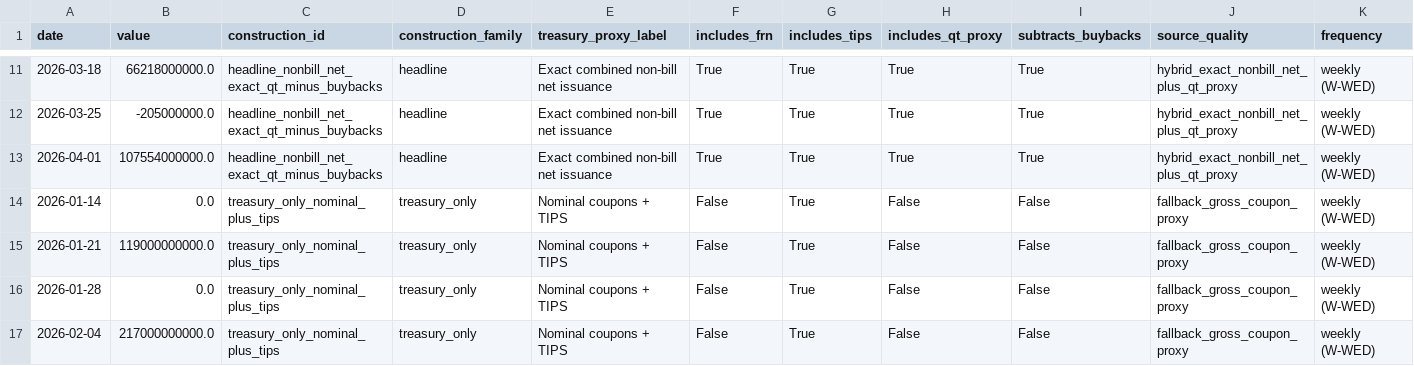
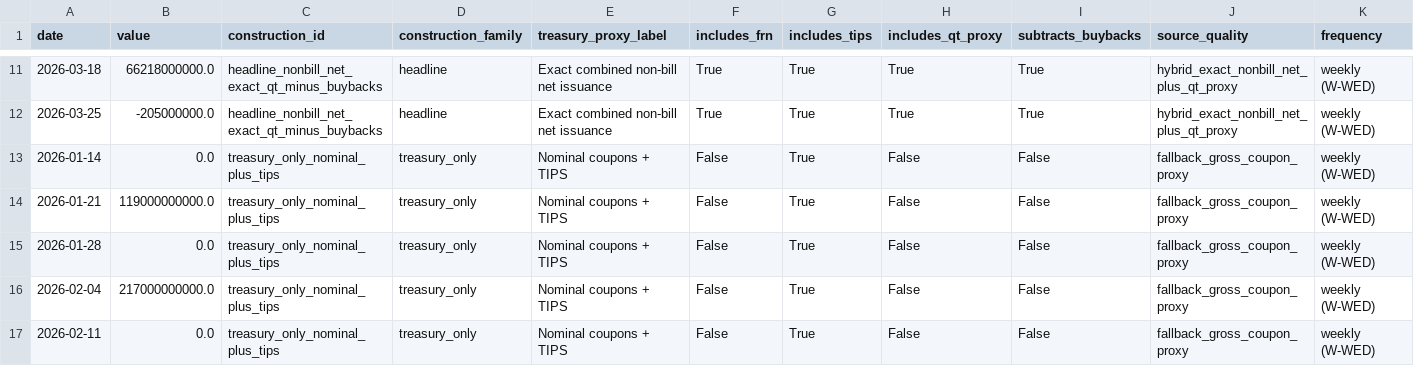
Before and after one commit to smkwray/qrawatch, a CSV file: site/data/duration_supply_comparison.csv, drawn as a sheet; only a part is shown, gaps mark what is left out; the shorter side is filled out with more unchanged rows; rows hold the shown columns only; the diff covers the shown part only; the diff names each change by its address in the sheet, - before the commit and + after, or states it on an @@ line.

```diff
--- a/site/data/duration_supply_comparison.csv
+++ b/site/data/duration_supply_comparison.csv
-row 13: 2026-04-01 | 107554000000.0 | headline_nonbill_net_exact_qt_minus_buybacks | headline | Exact combined non-bill net issuance | True | True | True | True | hybrid_exact_nonbill_net_plus_qt_proxy | weekly (W-WED)
```
Also changed, not shown: 4 removed rows elsewhere in this file, site/data/duration_supply_summary.csv, site/data/extension_status.csv, 43 other files.
